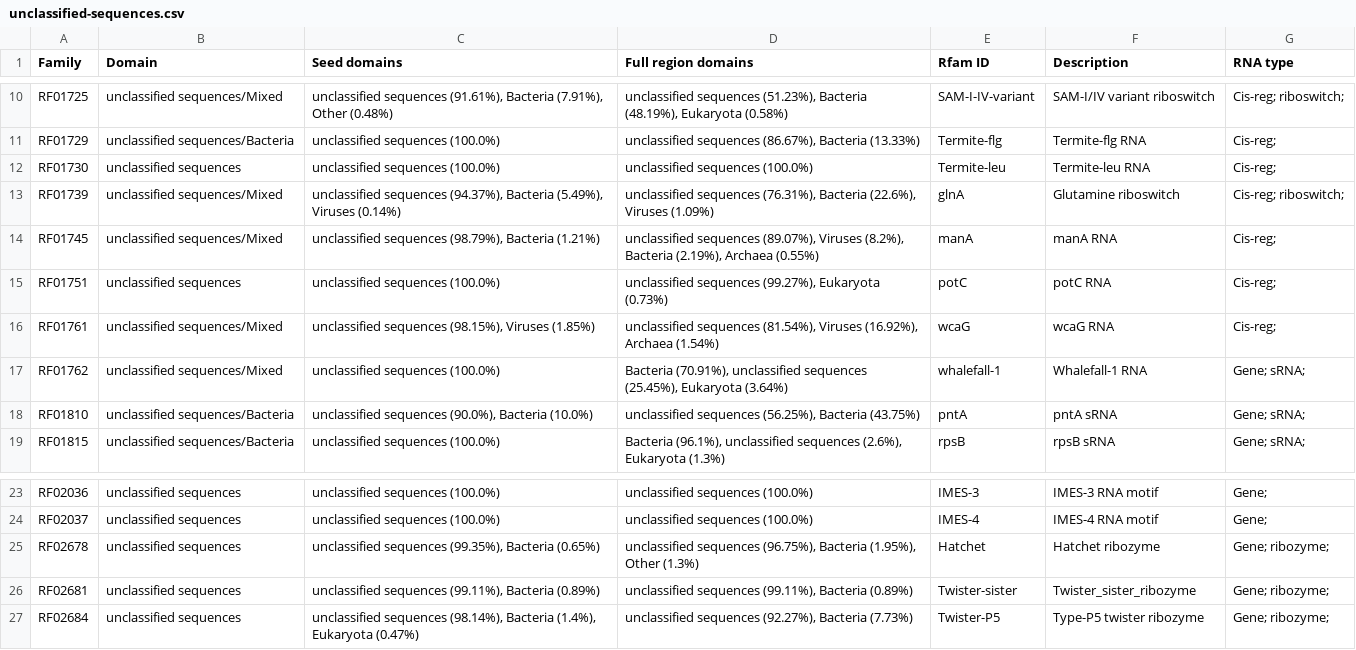
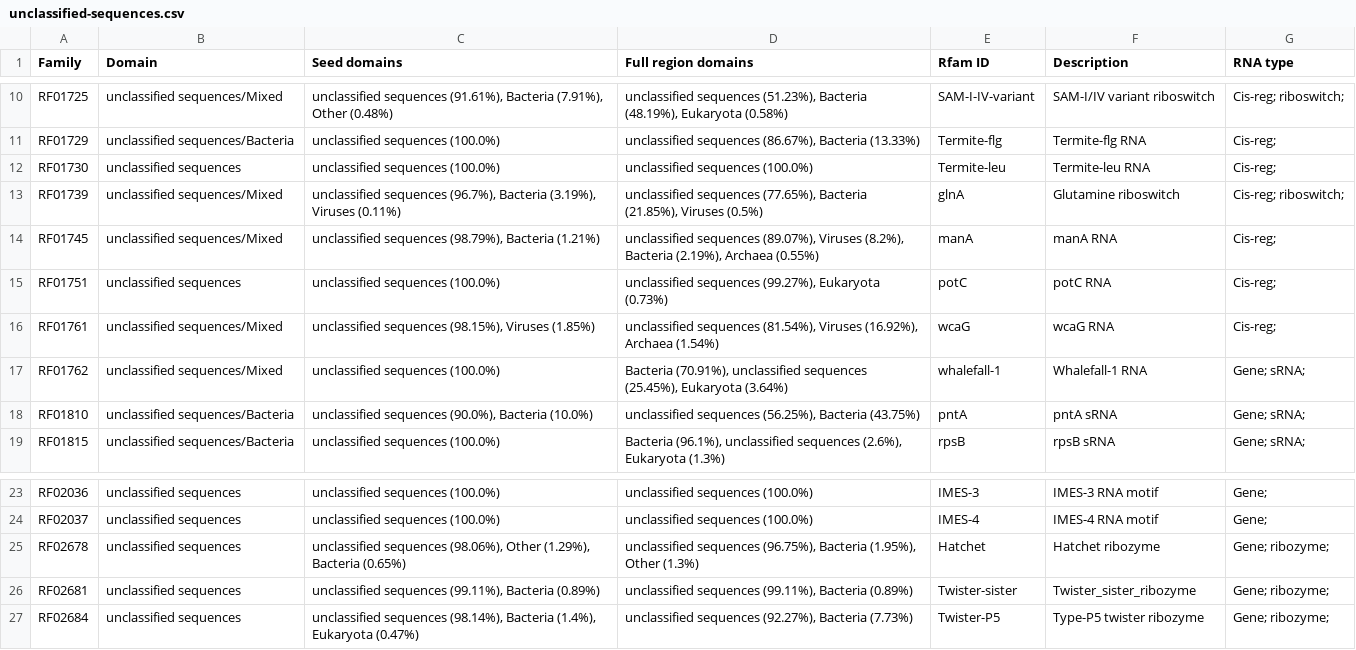
Before and after one commit to Rfam/rfam-taxonomy, a CSV file: domains/unclassified-sequences.csv, drawn as a sheet; only a part is shown, gaps mark what is left out.

```diff
--- a/domains/unclassified-sequences.csv
+++ b/domains/unclassified-sequences.csv
@@ -12,3 +12,3 @@ RF01729,unclassified sequences/Bacteria,unclassified sequences (100.0%),"unclass
 RF01730,unclassified sequences,unclassified sequences (100.0%),unclassified sequences (100.0%),Termite-leu,Termite-leu RNA,Cis-reg;
-RF01739,unclassified sequences/Mixed,"unclassified sequences (94.37%), Bacteria (5.49%), Viruses (0.14%)","unclassified sequences (76.31%), Bacteria (22.6%), Viruses (1.09%)",glnA,Glutamine riboswitch,Cis-reg; riboswitch;
+RF01739,unclassified sequences/Mixed,"unclassified sequences (96.7%), Bacteria (3.19%), Viruses (0.11%)","unclassified sequences (77.65%), Bacteria (21.85%), Viruses (0.5%)",glnA,Glutamine riboswitch,Cis-reg; riboswitch;
 RF01745,unclassified sequences/Mixed,"unclassified sequences (98.79%), Bacteria (1.21%)","unclassified sequences (89.07%), Viruses (8.2%), Bacteria (2.19%), Archaea (0.55%)",manA,manA RNA,Cis-reg;
@@ -24,3 +24,3 @@ RF02036,unclassified sequences,unclassified sequences (100.0%),unclassified sequ
 RF02037,unclassified sequences,unclassified sequences (100.0%),unclassified sequences (100.0%),IMES-4,IMES-4 RNA motif,Gene;
-RF02678,unclassified sequences,"unclassified sequences (99.35%), Bacteria (0.65%)","unclassified sequences (96.75%), Bacteria (1.95%), Other (1.3%)",Hatchet,Hatchet ribozyme,Gene; ribozyme;
+RF02678,unclassified sequences,"unclassified sequences (98.06%), Other (1.29%), Bacteria (0.65%)","unclassified sequences (96.75%), Bacteria (1.95%), Other (1.3%)",Hatchet,Hatchet ribozyme,Gene; ribozyme;
 RF02681,unclassified sequences,"unclassified sequences (99.11%), Bacteria (0.89%)","unclassified sequences (99.11%), Bacteria (0.89%)",Twister-sister,Twister_sister_ribozyme,Gene; ribozyme;
```
Also changed, not shown: domains/all-domains.csv, domains/bacteria.csv, 5 other files.
